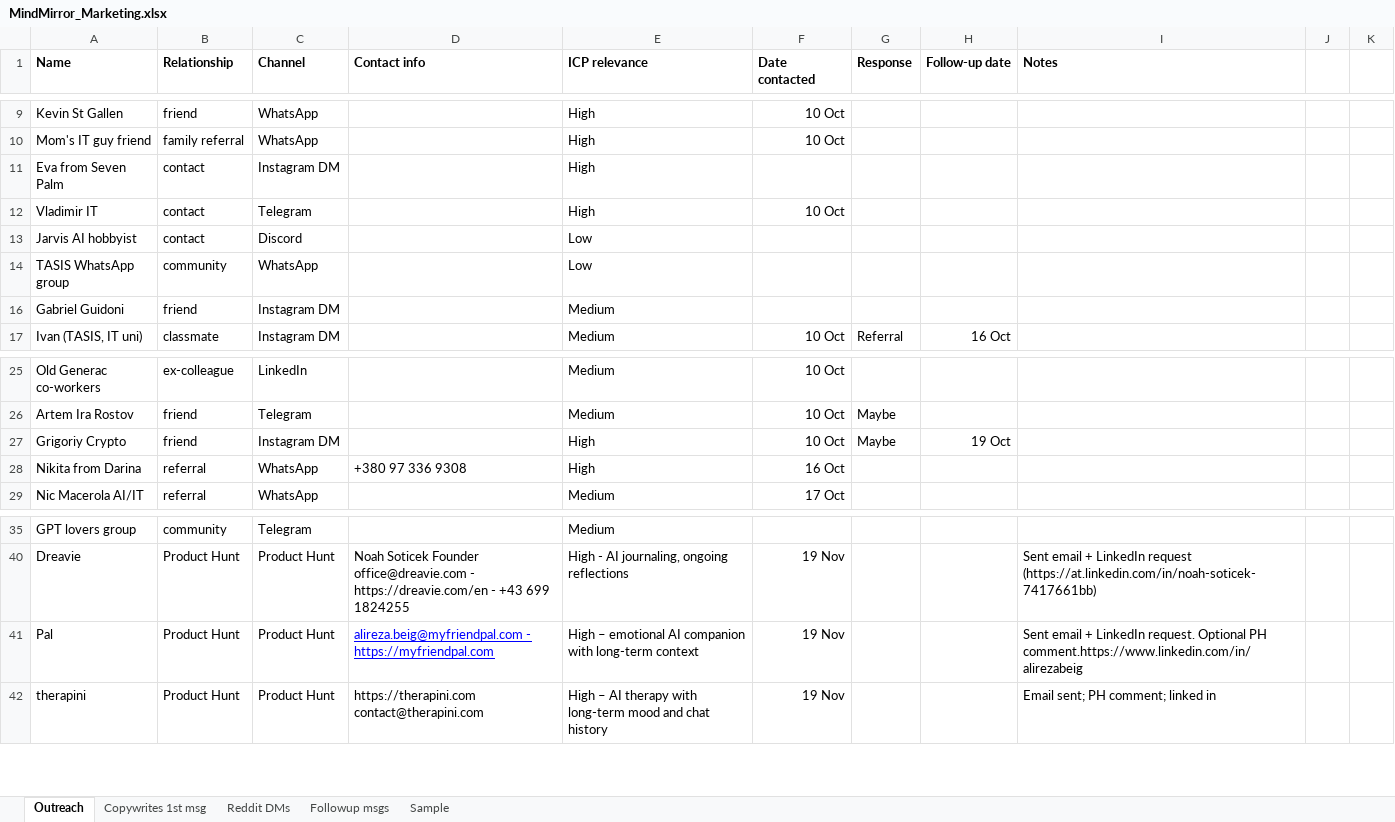
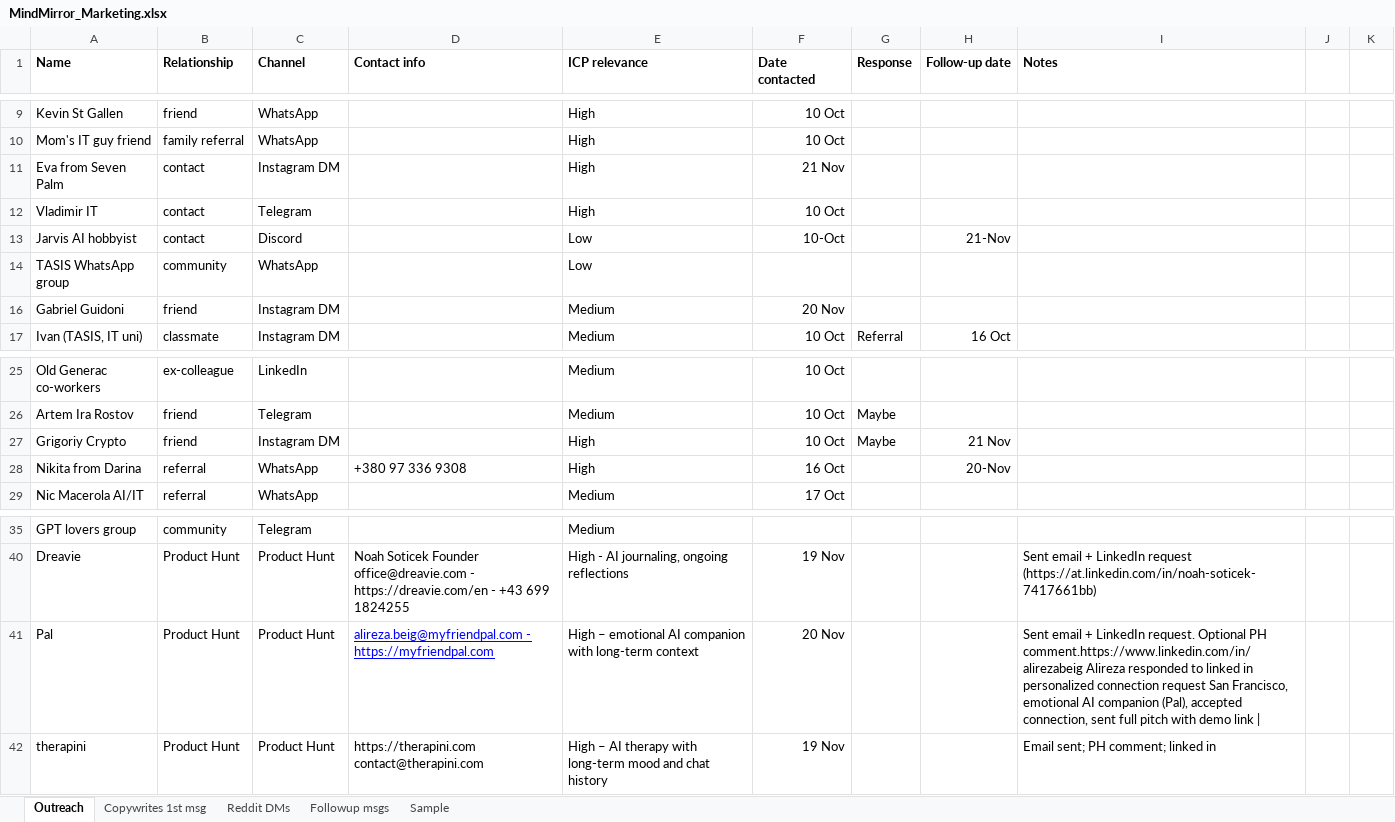
Before and after one commit to artemgetmann/mindmirror, an Excel workbook: docs/MindMirror_Marketing.xlsx, sheet Outreach, drawn as a sheet; only a part is shown, gaps mark what is left out; values as stored, in another font and other column widths than the file's, no borders; the diff names each change by its address in the sheet, - before the commit and + after, or states it on an @@ line.

```diff
--- a/docs/MindMirror_Marketing.xlsx (sheet Outreach)
+++ b/docs/MindMirror_Marketing.xlsx (sheet Outreach)
-F11 (Date contacted): (empty)
+F11 (Date contacted): 21 Nov
-F13 (Date contacted): (empty)
+F13 (Date contacted): 10-Oct
-H13 (Follow-up date): (empty)
+H13 (Follow-up date): 21-Nov
-F16 (Date contacted): (empty)
+F16 (Date contacted): 20 Nov
-H27 (Follow-up date): 19 Oct
+H27 (Follow-up date): 21 Nov
-H28 (Follow-up date): (empty)
+H28 (Follow-up date): 20-Nov
-F41 (Date contacted): 19 Nov
+F41 (Date contacted): 20 Nov
-I41 (Notes): …PH comment.https://www.linkedin.com/in/alirezabeig
+I41 (Notes): …PH comment.https://www.linkedin.com/in/alirezabeig Alireza responded to linked in personalized connection request San Francisco, emotional AI companion (Pal), accepted connection, sent full pitch with demo link |
```
Also changed, not shown: 5 other files.
